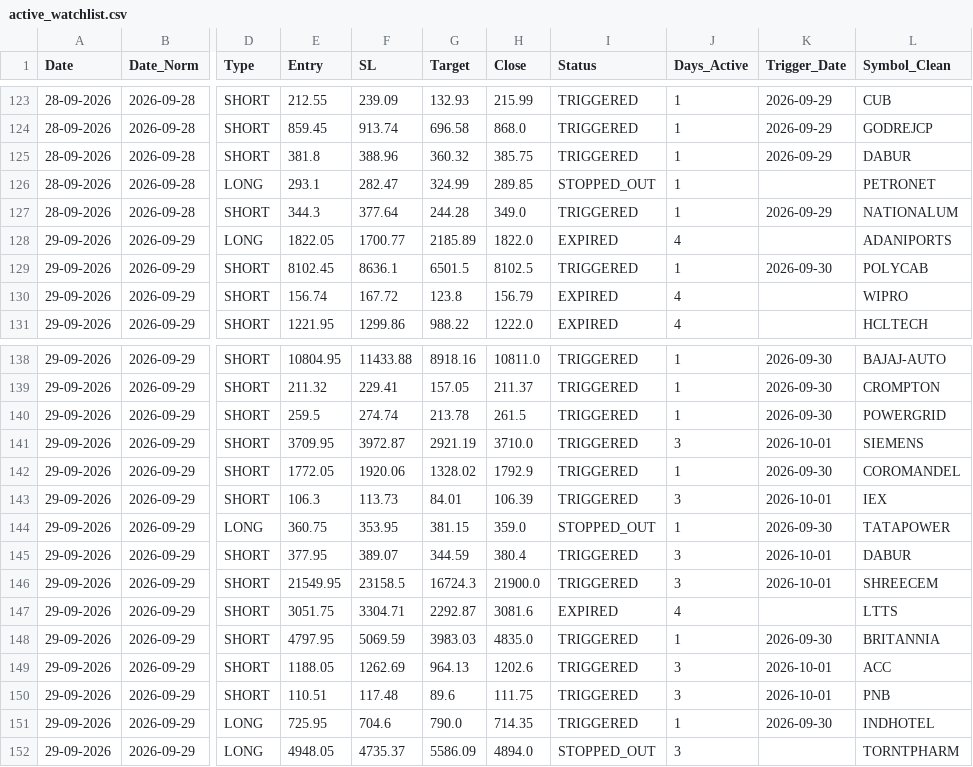
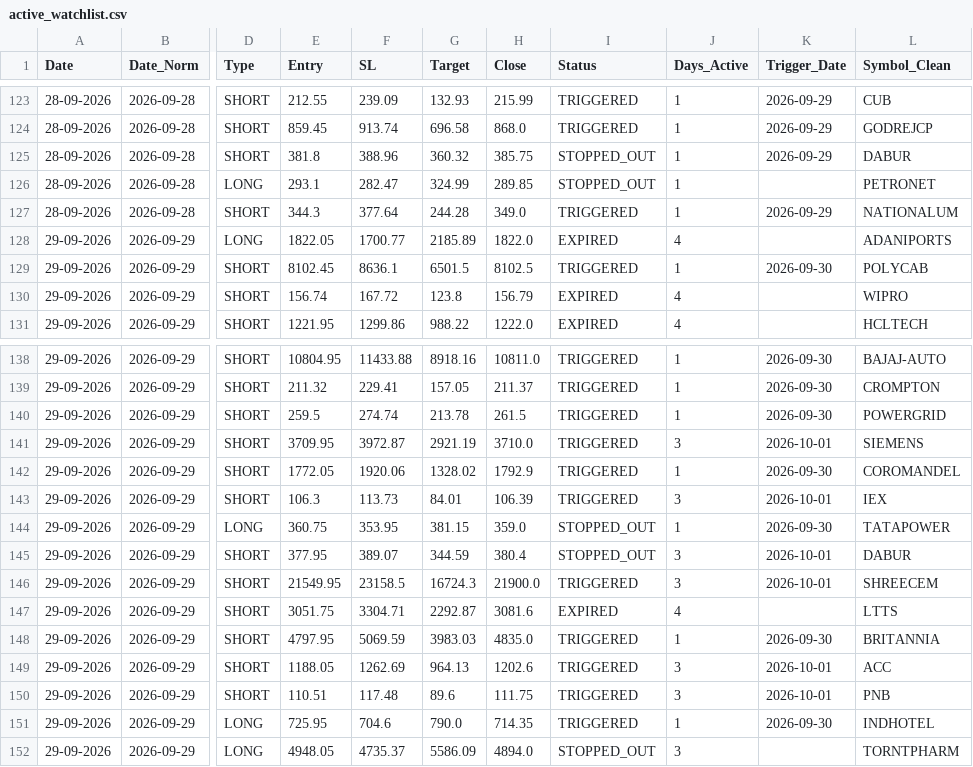
Before and after one commit to Brahmastra-tech/brahmastra-scanner, a CSV file: data/active_watchlist.csv, drawn as a sheet; only a part is shown, gaps mark what is left out; the diff covers the shown part only; the diff names each change by its address in the sheet, - before the commit and + after, or states it on an @@ line.

```diff
--- a/data/active_watchlist.csv
+++ b/data/active_watchlist.csv
-I125 (Status): TRIGGERED
+I125 (Status): STOPPED_OUT
-I145 (Status): TRIGGERED
+I145 (Status): STOPPED_OUT
```
Also changed, not shown: 3 added rows and 12 edited cells elsewhere in this file, data/signals.csv, 1 other file.
